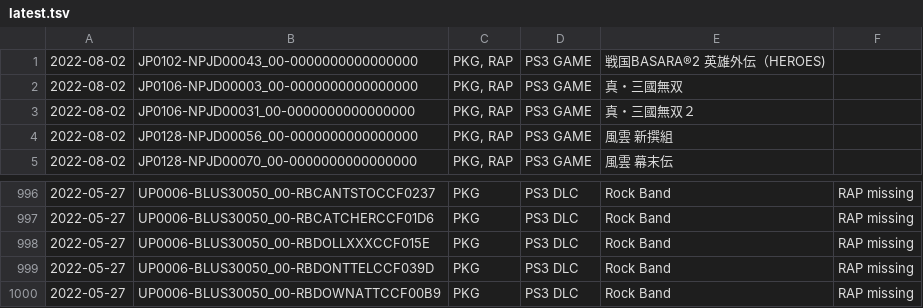
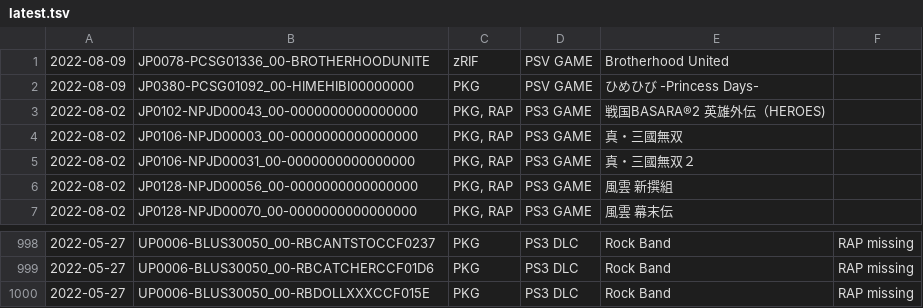
Before and after one commit to 1jtp8sobiu/psn-chihiro, a TSV file: latest.tsv, drawn as a sheet; only a part is shown, gaps mark what is left out.

```diff
--- a/latest.tsv
+++ b/latest.tsv
@@ -1 +1,3 @@
+2022-08-09	JP0078-PCSG01336_00-BROTHERHOODUNITE	zRIF	PSV GAME	Brotherhood United	
+2022-08-09	JP0380-PCSG01092_00-HIMEHIBI00000000	PKG	PSV GAME	ひめひび -Princess Days-	
 2022-08-02	JP0102-NPJD00043_00-0000000000000000	PKG, RAP	PS3 GAME	戦国BASARA®2 英雄外伝（HEROES)	
@@ -998,3 +1000 @@
 2022-05-27	UP0006-BLUS30050_00-RBDOLLXXXCCF015E	PKG	PS3 DLC	Rock Band	RAP missing
-2022-05-27	UP0006-BLUS30050_00-RBDONTTELCCF039D	PKG	PS3 DLC	Rock Band	RAP missing
-2022-05-27	UP0006-BLUS30050_00-RBDOWNATTCCF00B9	PKG	PS3 DLC	Rock Band	RAP missing
```
Also changed, not shown: 2 other files.
